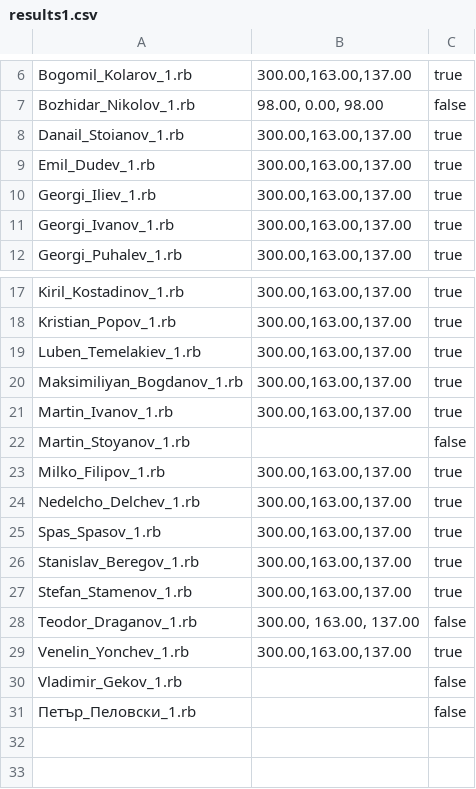
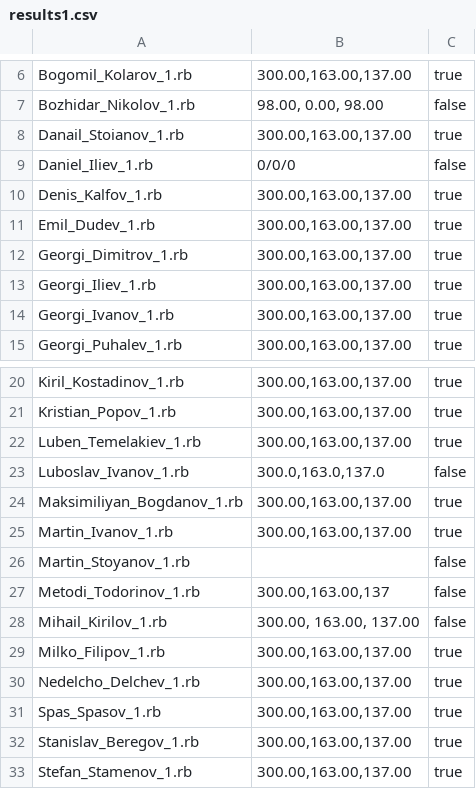
Before and after one commit to thebravoman/software_engineering_2013, a CSV file: class2_homework/results1.csv, drawn as a sheet; only a part is shown, gaps mark what is left out; the shorter side is filled out with more unchanged rows; the diff names each change by its address in the sheet, - before the commit and + after, or states it on an @@ line.

Commit message:
I'm Mihail Kirilov and I commit from Asen's laptop

```diff
--- a/class2_homework/results1.csv
+++ b/class2_homework/results1.csv
+row 9: Daniel_Iliev_1.rb | 0/0/0 | false
+row 10: Denis_Kalfov_1.rb | 300.00,163.00,137.00 | true
+row 12: Georgi_Dimitrov_1.rb | 300.00,163.00,137.00 | true
+row 23: Luboslav_Ivanov_1.rb | 300.0,163.0,137.0 | false
+row 27: Metodi_Todorinov_1.rb | 300.00,163.00,137 | false
+row 28: Mihail_Kirilov_1.rb | 300.00, 163.00, 137.00 | false
```
Also changed, not shown: class2_homework/results3.csv, 1 other file.
